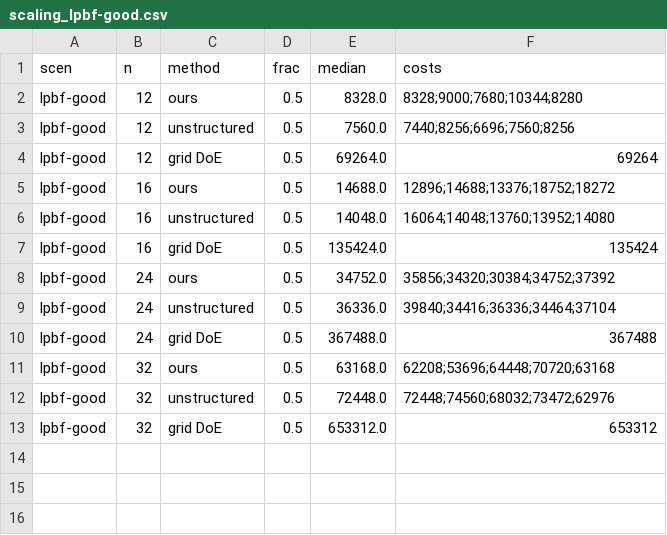
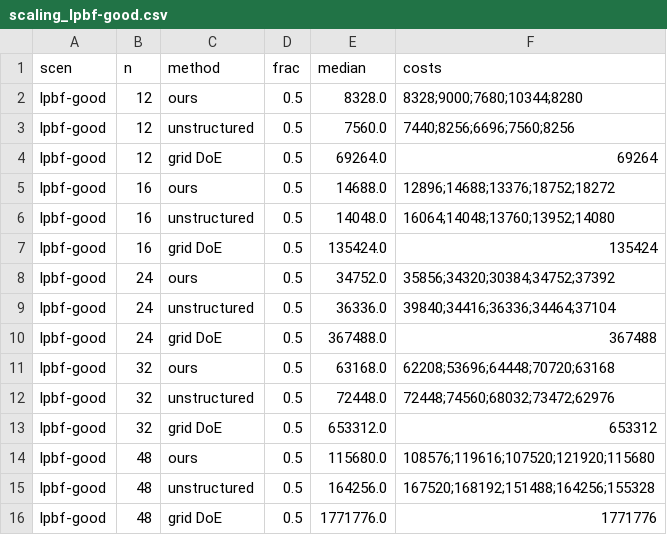
Before and after one commit to sj3006/sj3006, a CSV file: process_window/results/final/frontier_v1/scaling_lpbf-good.csv (was process_window/results/final/scaling_lpbf-good.csv), drawn as a sheet.

```diff
--- a/process_window/results/final/scaling_lpbf-good.csv
+++ b/process_window/results/final/frontier_v1/scaling_lpbf-good.csv
@@ -13 +13,4 @@ lpbf-good,32,unstructured,0.5,72448.0,72448;74560;68032;73472;62976
 lpbf-good,32,grid DoE,0.5,653312.0,653312
+lpbf-good,48,ours,0.5,115680.0,108576;119616;107520;121920;115680
+lpbf-good,48,unstructured,0.5,164256.0,167520;168192;151488;164256;155328
+lpbf-good,48,grid DoE,0.5,1771776.0,1771776
```
Also changed, not shown: 29 other files.
